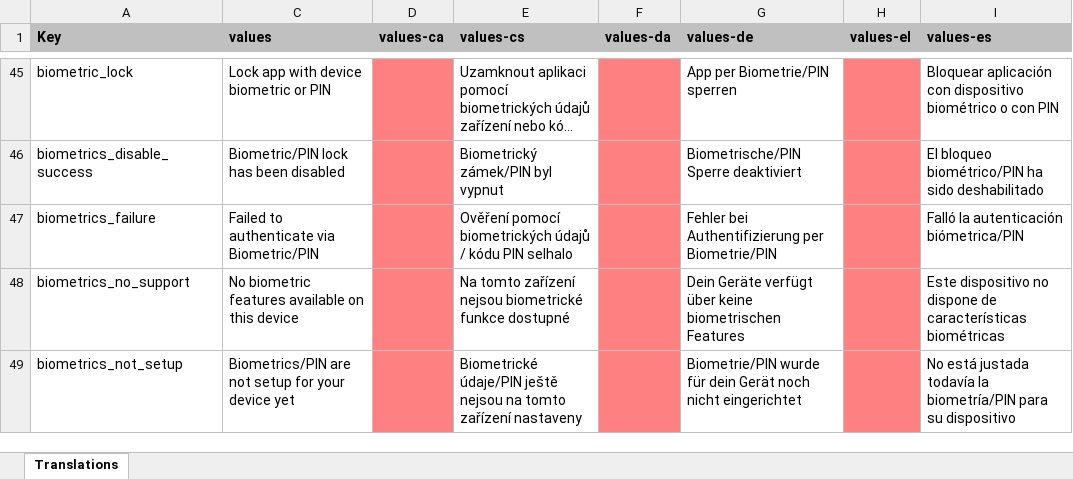
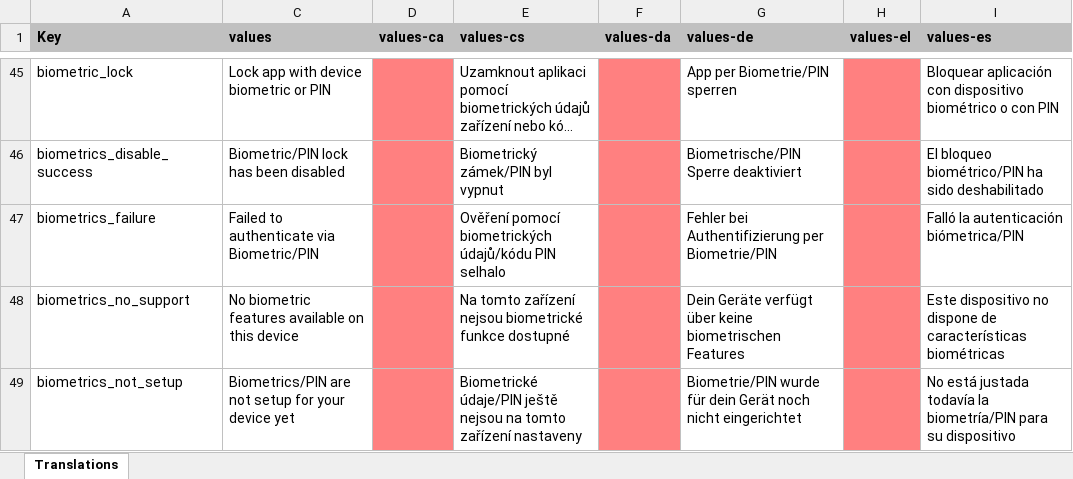
Before and after one commit to Chysie2010413/NotallyX, an Excel workbook: app/translations.xlsx, sheet Translations, drawn as a sheet; only a part is shown, gaps mark what is left out; long unchanged cells end in …; values as stored, in another font and other column widths than the file's, no borders; charts and pictures not drawn; the diff covers the shown part only; the diff names each change by its address in the sheet, - before the commit and + after, or states it on an @@ line.

```diff
--- a/app/translations.xlsx (sheet Translations)
+++ b/app/translations.xlsx (sheet Translations)
-E47 (values-cs): …pomocí biometrických údajů / kódu PIN selhalo
+E47 (values-cs): …pomocí biometrických údajů/kódu PIN selhalo
```
Also changed, not shown: 8 edited cells and cell formats elsewhere in this sheet, 1 other file.
